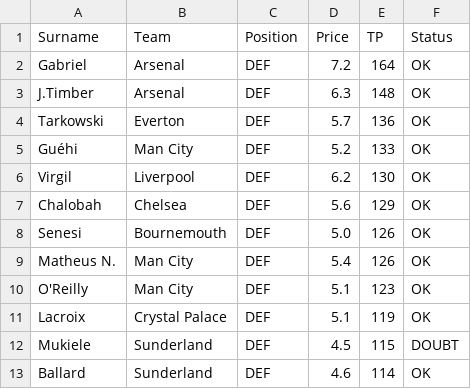
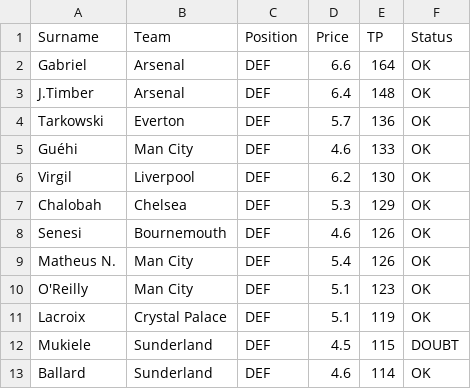
Before and after one commit to ianchanning/fpl-dominator, a CSV file: gw29/defenders.csv, drawn as a sheet; only a part is shown.

```diff
--- a/gw29/defenders.csv
+++ b/gw29/defenders.csv
@@ -1,9 +1,9 @@
 Surname,Team,Position,Price,TP,Status
-Gabriel,Arsenal,DEF,7.2,164,OK
-J.Timber,Arsenal,DEF,6.3,148,OK
+Gabriel,Arsenal,DEF,6.6,164,OK
+J.Timber,Arsenal,DEF,6.4,148,OK
 Tarkowski,Everton,DEF,5.7,136,OK
-Guéhi,Man City,DEF,5.2,133,OK
+Guéhi,Man City,DEF,4.6,133,OK
 Virgil,Liverpool,DEF,6.2,130,OK
-Chalobah,Chelsea,DEF,5.6,129,OK
-Senesi,Bournemouth,DEF,5.0,126,OK
+Chalobah,Chelsea,DEF,5.3,129,OK
+Senesi,Bournemouth,DEF,4.6,126,OK
 Matheus N.,Man City,DEF,5.4,126,OK
```
Also changed, not shown: gw29/forwards.csv, gw29/goalkeepers.csv, 8 other files.
